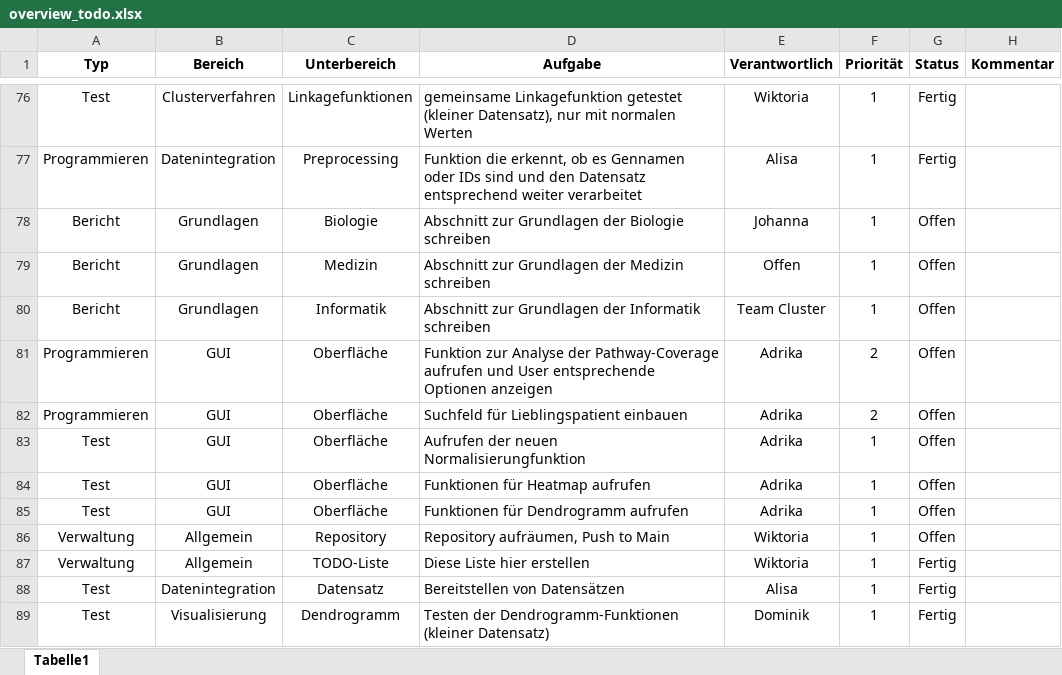
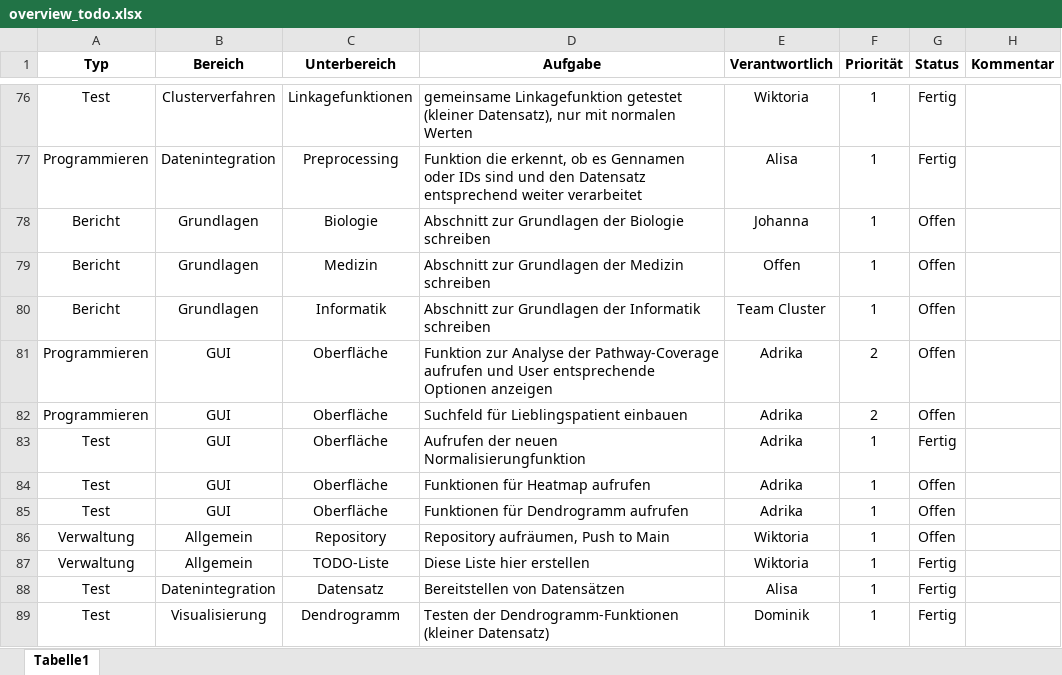
Before and after one commit to ishuii/bimi-projekt, an Excel workbook: docs/overview_todo.xlsx, sheet Tabelle1, drawn as a sheet; only a part is shown, gaps mark what is left out; values as stored, in another font and other column widths than the file's, no borders; conditional formats and table styles not drawn; the diff covers the shown part only; the diff names each change by its address in the sheet, - before the commit and + after, or states it on an @@ line.

```diff
--- a/docs/overview_todo.xlsx (sheet Tabelle1)
+++ b/docs/overview_todo.xlsx (sheet Tabelle1)
-G83 (Status): Offen
+G83 (Status): Fertig
```
Also changed, not shown: 7 edited cells and cell formats elsewhere in this sheet, 4 other files.
